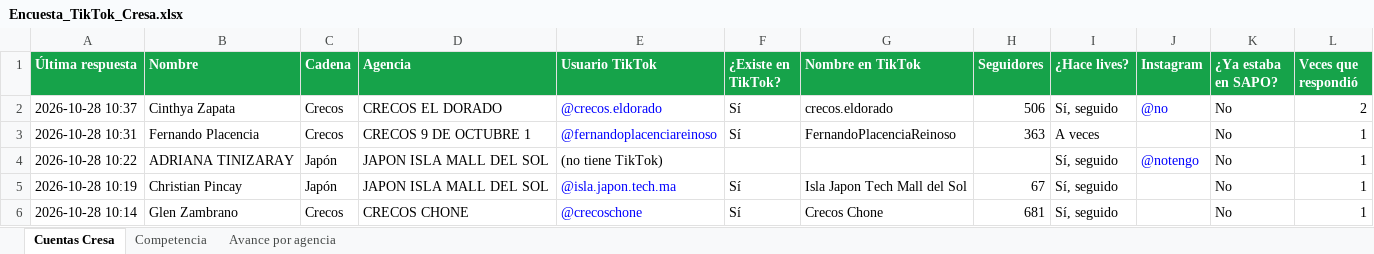
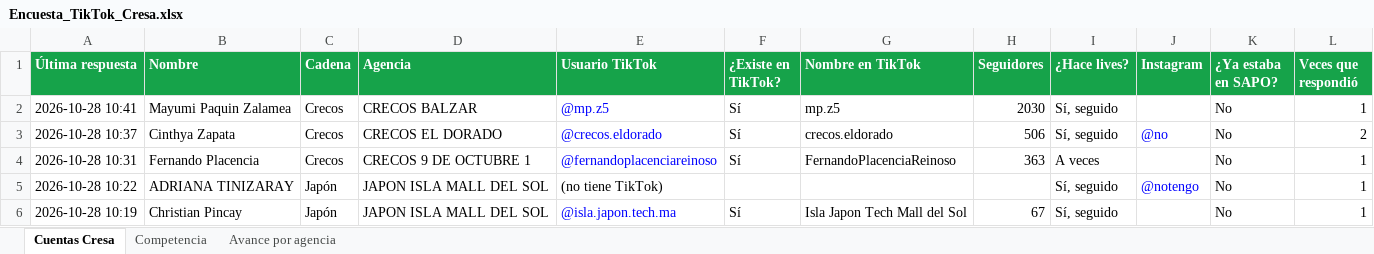
Before and after one commit to cdizquierdoc-hub/monitor-lives-tiktok, an Excel workbook: data/encuesta/Encuesta_TikTok_Cresa.xlsx, sheet Cuentas Cresa, drawn as a sheet; only a part is shown; the shorter side is filled out with more unchanged rows; values as stored, in another font and other column widths than the file's, no borders; the diff names each change by its address in the sheet, - before the commit and + after, or states it on an @@ line.

```diff
--- a/data/encuesta/Encuesta_TikTok_Cresa.xlsx (sheet Cuentas Cresa)
+++ b/data/encuesta/Encuesta_TikTok_Cresa.xlsx (sheet Cuentas Cresa)
+row 2: 2026-10-28 10:41 | Mayumi Paquin Zalamea | Crecos | CRECOS BALZAR | @mp.z5 | Sí | mp.z5 | 2030 | Sí, seguido |  | No | 1
```
Also changed, not shown: sheet Avance por agencia, 6 other files.
